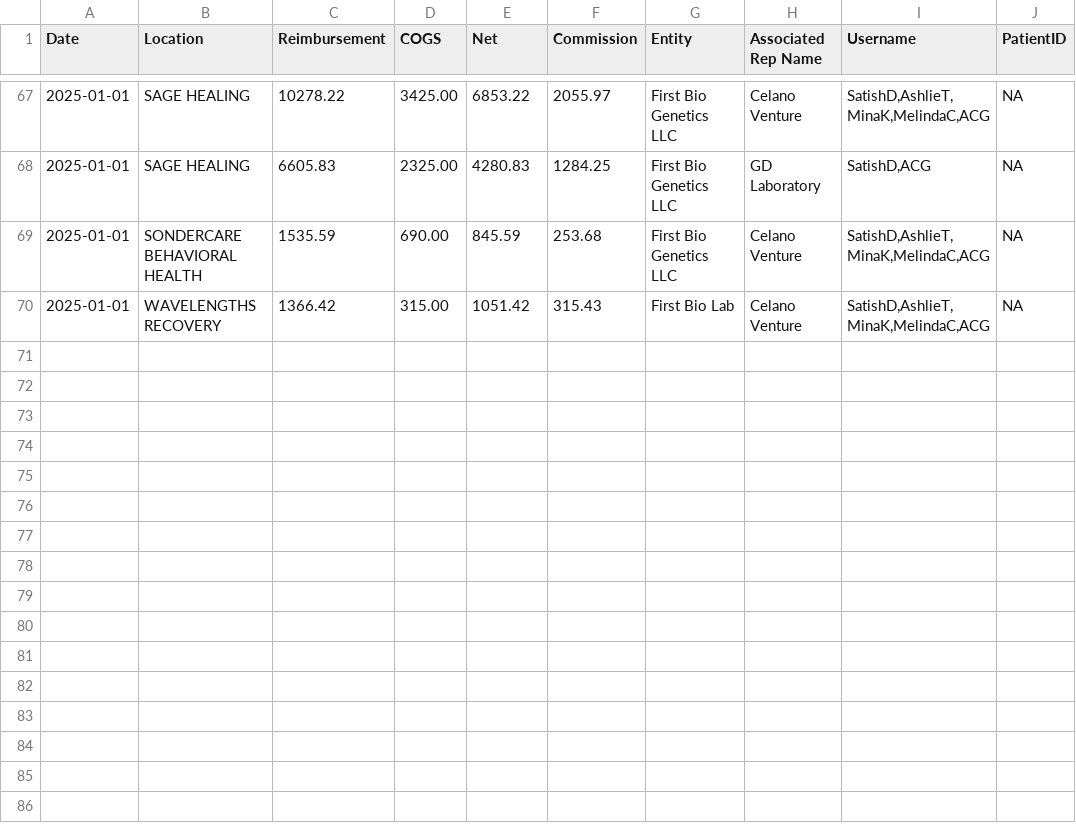
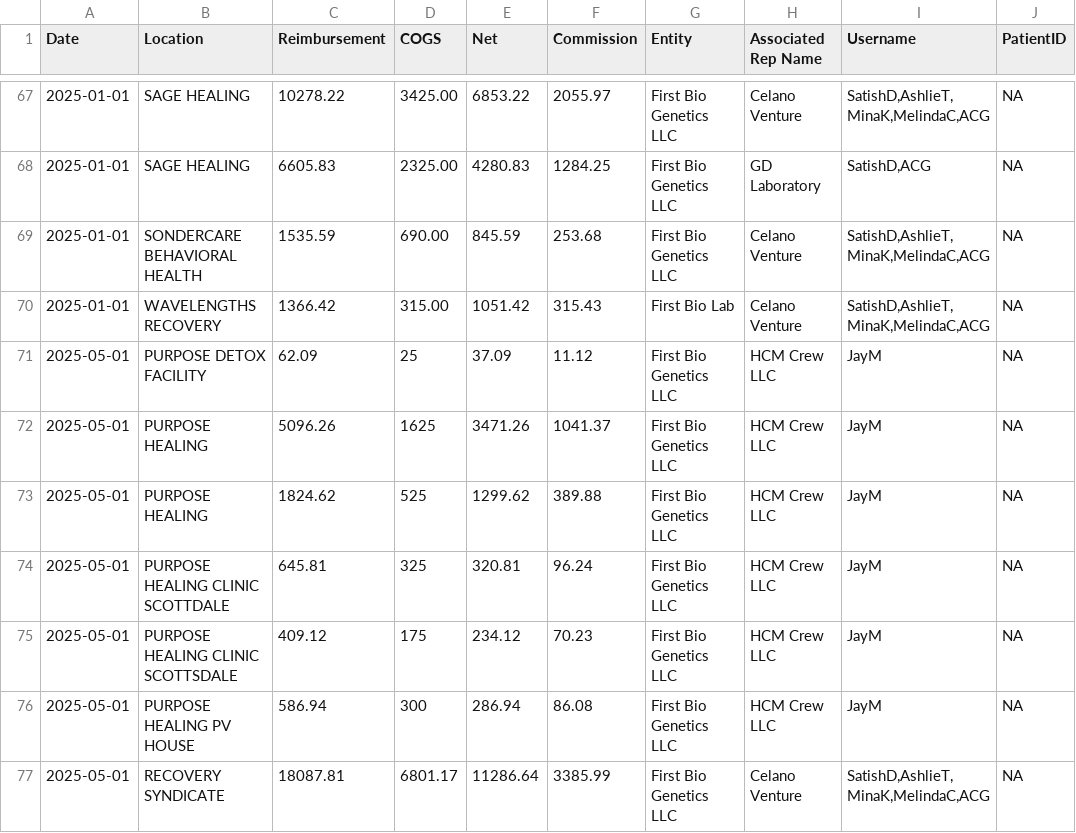
Before and after one commit to drsdass/Members_portal, a CSV file: data.csv, drawn as a sheet; only a part is shown, gaps mark what is left out; the diff names each change by its address in the sheet, - before the commit and + after, or states it on an @@ line.

Commit message:
Update data.csv

```diff
--- a/data.csv
+++ b/data.csv
+row 71: 2025-05-01 | PURPOSE DETOX FACILITY | 62.09 | 25 | 37.09 | 11.12 | First Bio Genetics LLC | HCM Crew LLC | JayM | NA
+row 72: 2025-05-01 | PURPOSE HEALING | 5096.26 | 1625 | 3471.26 | 1041.37 | First Bio Genetics LLC | HCM Crew LLC | JayM | NA
+row 73: 2025-05-01 | PURPOSE HEALING | 1824.62 | 525 | 1299.62 | 389.88 | First Bio Genetics LLC | HCM Crew LLC | JayM | NA
+row 74: 2025-05-01 | PURPOSE HEALING CLINIC SCOTTDALE | 645.81 | 325 | 320.81 | 96.24 | First Bio Genetics LLC | HCM Crew LLC | JayM | NA
+row 75: 2025-05-01 | PURPOSE HEALING CLINIC SCOTTSDALE | 409.12 | 175 | 234.12 | 70.23 | First Bio Genetics LLC | HCM Crew LLC | JayM | NA
+row 76: 2025-05-01 | PURPOSE HEALING PV HOUSE | 586.94 | 300 | 286.94 | 86.08 | First Bio Genetics LLC | HCM Crew LLC | JayM | NA
+row 77: 2025-05-01 | RECOVERY SYNDICATE | 18087.81 | 6801.17 | 11286.64 | 3385.99 | First Bio Genetics LLC | Celano Venture | SatishD,AshlieT,MinaK,MelindaC,ACG | NA
```
